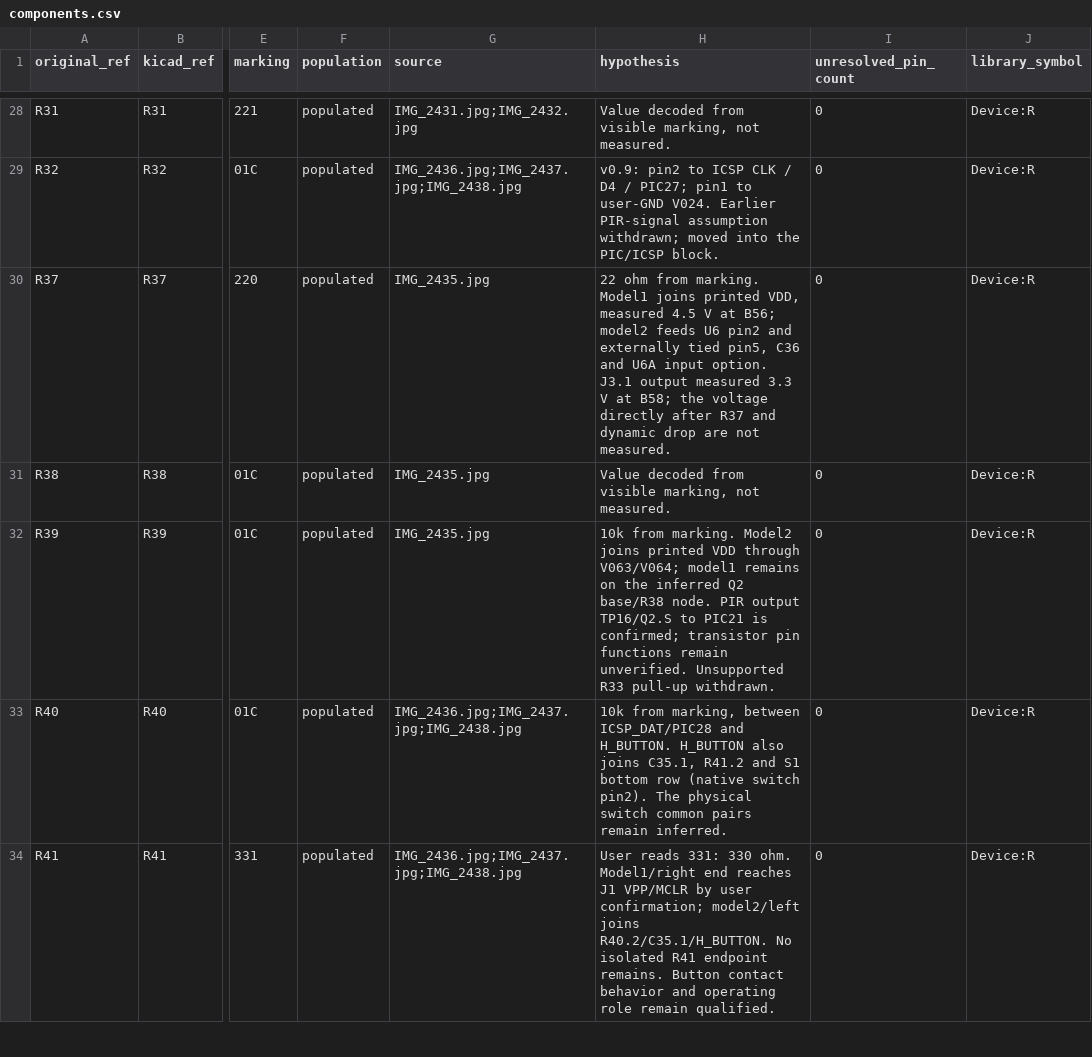
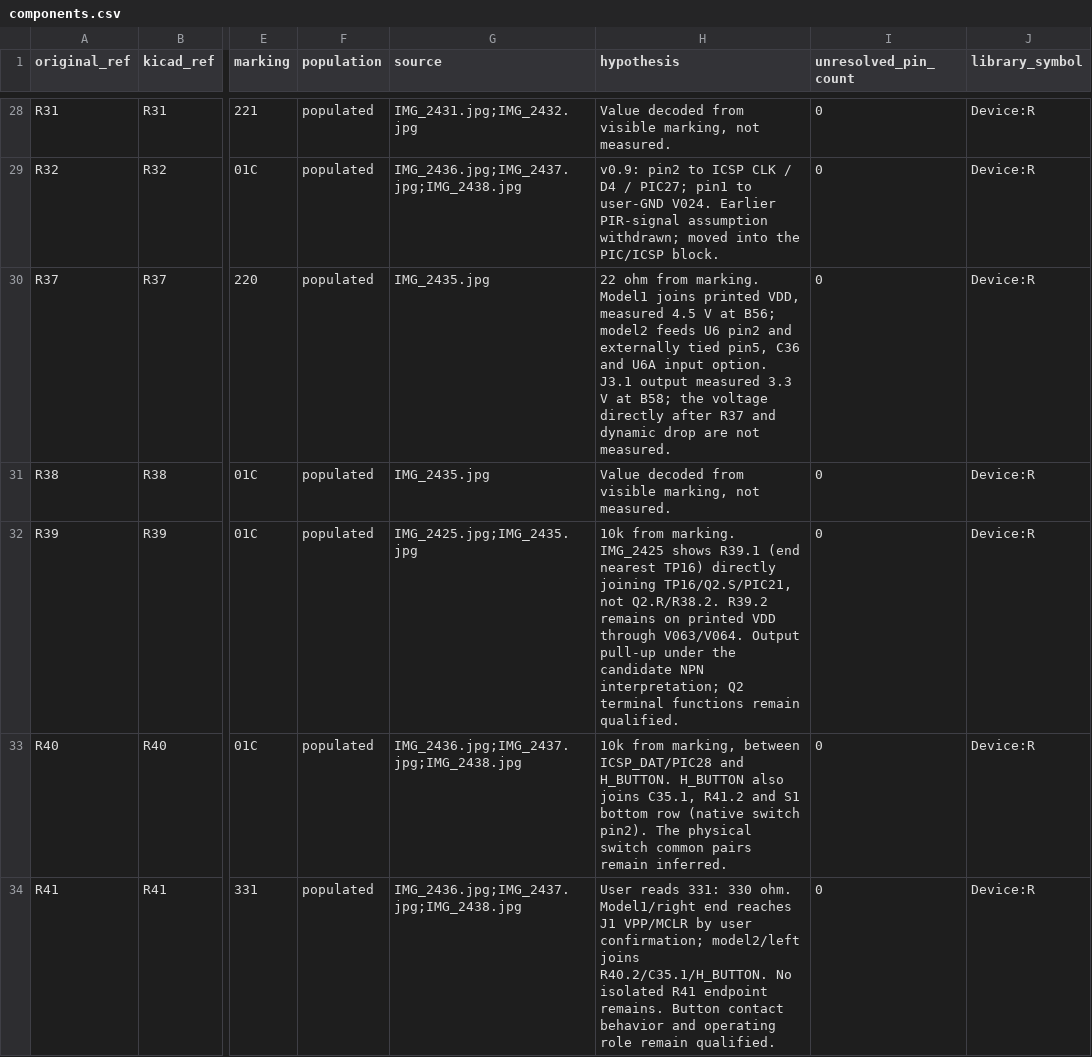
Before and after one commit to kerby2000/PetSafe-PCB, a CSV file: evidence/components.csv, drawn as a sheet; only a part is shown, gaps mark what is left out; the diff names each change by its address in the sheet, - before the commit and + after, or states it on an @@ line.

Commit message:
Correct R39 output pull-up from original PCB copper

```diff
--- a/evidence/components.csv
+++ b/evidence/components.csv
-G32 (source): IMG_2435.jpg
+G32 (source): IMG_2425.jpg;IMG_2435.jpg
-H32 (hypothesis): …from marking. Model2 joins printed VDD through V063/V064; model1 remains on the inferred Q2 base/R38 node. PIR output TP16/Q2.S to PIC21 is confirmed; transistor pin functions remain unverified. Unsupported R33 pull-up withdrawn.
+H32 (hypothesis): …from marking. IMG_2425 shows R39.1 (end nearest TP16) directly joining TP16/Q2.S/PIC21, not Q2.R/R38.2. R39.2 remains on printed VDD through V063/V064. Output pull-up under the candidate NPN interpretation; Q2 terminal functions remain qualified.
```
Also changed, not shown: evidence/completion_audit.csv, evidence/proposed_nets.csv, 47 other files.
